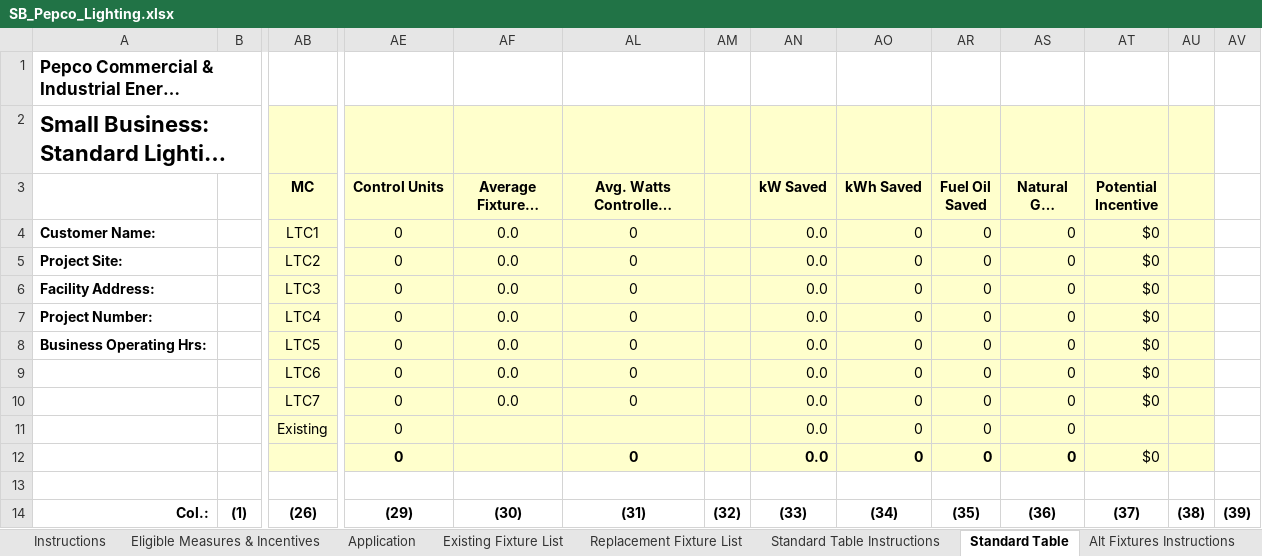
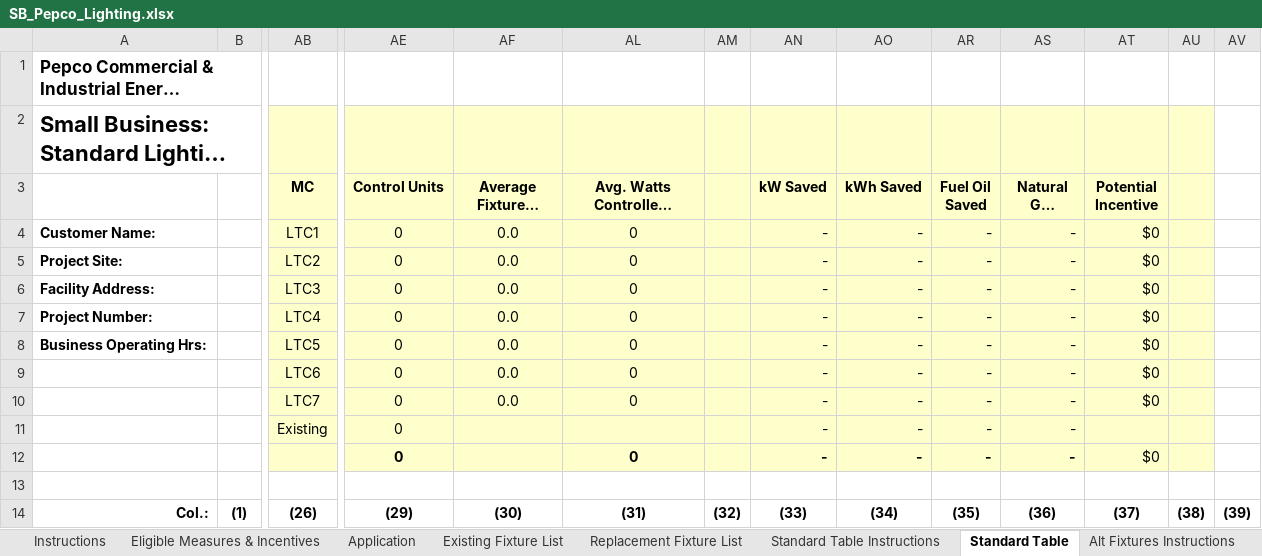
Before and after one commit to smurfing/MatrixPepco, an Excel workbook: SB_Pepco_Lighting.xlsx, sheet Standard Table, drawn as a sheet; only a part is shown, gaps mark what is left out; long unchanged cells end in …; values as stored, in another font and other column widths than the file's, no borders; conditional formats not drawn; removed rows and columns are numbered as before the commit, all else as after; rows hold the shown columns only; the diff names each change by its address in the sheet, - before the commit and + after, or states it on an @@ line.

Commit message:
fixed lighting forms format

```diff
--- a/SB_Pepco_Lighting.xlsx (sheet Standard Table)
+++ b/SB_Pepco_Lighting.xlsx (sheet Standard Table)
-AN4:AN10 (kW Saved): 0.0
+AN4:AN10 (kW Saved): -
-AO4:AO10 (kWh Saved): 0
+AO4:AO10 (kWh Saved): -
-AR4:AR10 (Fuel Oil Saved): 0
+AR4:AR10 (Fuel Oil Saved): -
-AS4:AS10 (Natural Gas Saved): 0
+AS4:AS10 (Natural Gas Saved): -
-row 11:  |  | Existing | 0 |  |  |  | 0.0 | 0 | 0 | 0
+row 11:  |  | Existing | 0 |  |  |  | - | - | - | -
-AN12 (kW Saved): 0.0
+AN12 (kW Saved): -
-AO12 (kWh Saved): 0
+AO12 (kWh Saved): -
-AR12 (Fuel Oil Saved): 0
+AR12 (Fuel Oil Saved): -
-AS12 (Natural Gas Saved): 0
+AS12 (Natural Gas Saved): -
```
Also changed, not shown: hidden cells.
